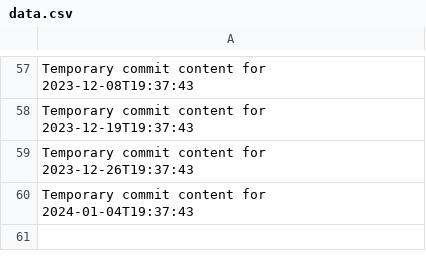
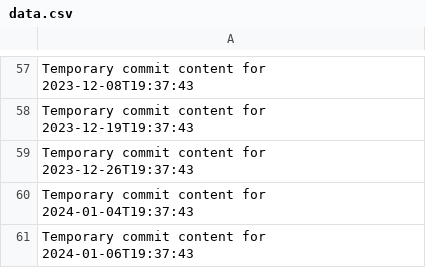
Before and after one commit to again13/repo-134-t, a CSV file: data.csv, drawn as a sheet; only a part is shown, gaps mark what is left out; the diff names each change by its address in the sheet, - before the commit and + after, or states it on an @@ line.

```diff
--- a/data.csv
+++ b/data.csv
+row 61: Temporary commit content for 2024-01-06T19:37:43
```
